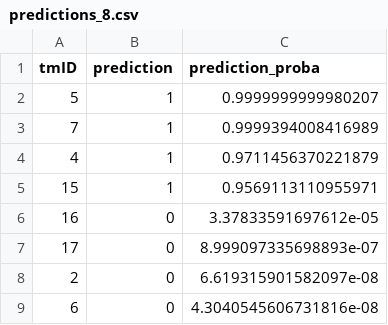
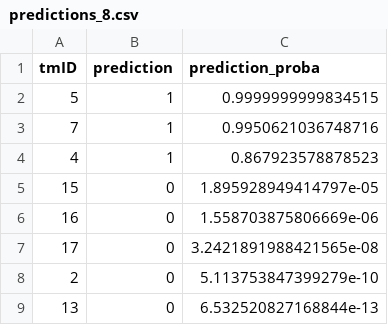
Before and after one commit to jmisidro/FEUP_ML, a CSV file: data/predictions/predictions_8.csv, drawn as a sheet.

```diff
--- a/data/predictions/predictions_8.csv
+++ b/data/predictions/predictions_8.csv
@@ -1,9 +1,9 @@
 tmID,prediction,prediction_proba
-5,1,0.9999999999980207
-7,1,0.9999394008416989
-4,1,0.9711456370221879
-15,1,0.9569113110955971
-16,0,3.37833591697612e-05
-17,0,8.999097335698893e-07
-2,0,6.619315901582097e-08
-6,0,4.3040545606731816e-08
+5,1,0.9999999999834515
+7,1,0.9950621036748716
+4,1,0.867923578878523
+15,0,1.895928949414797e-05
+16,0,1.558703875806669e-06
+17,0,3.2421891988421565e-08
+2,0,5.113753847399279e-10
+13,0,6.532520827168844e-13
```
Also changed, not shown: data/predictions/predictions_10.csv, data/predictions/predictions_2.csv, 9 other files.
